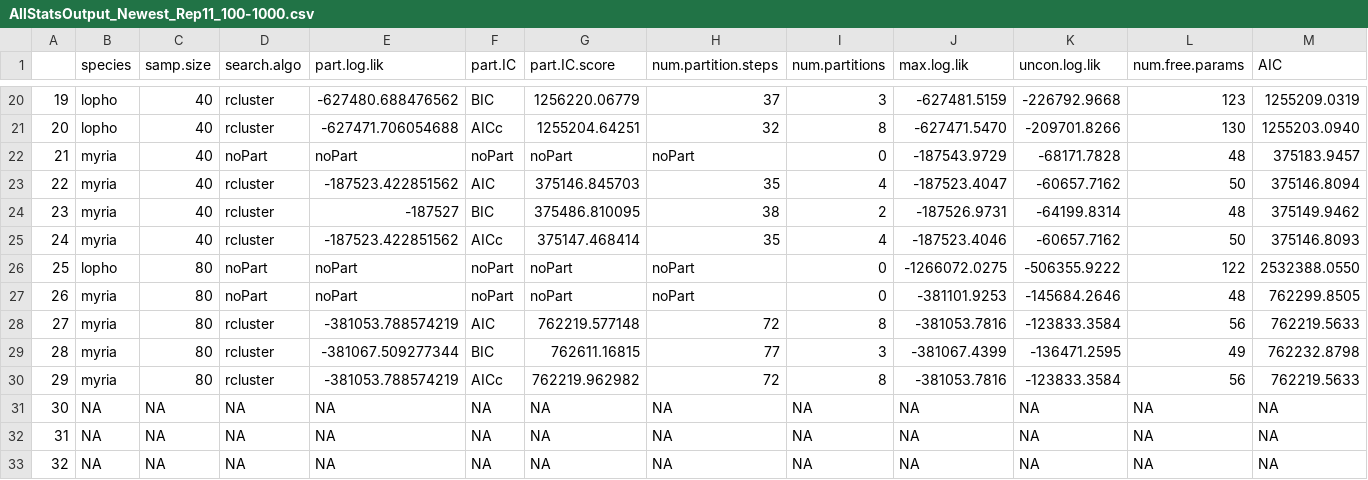
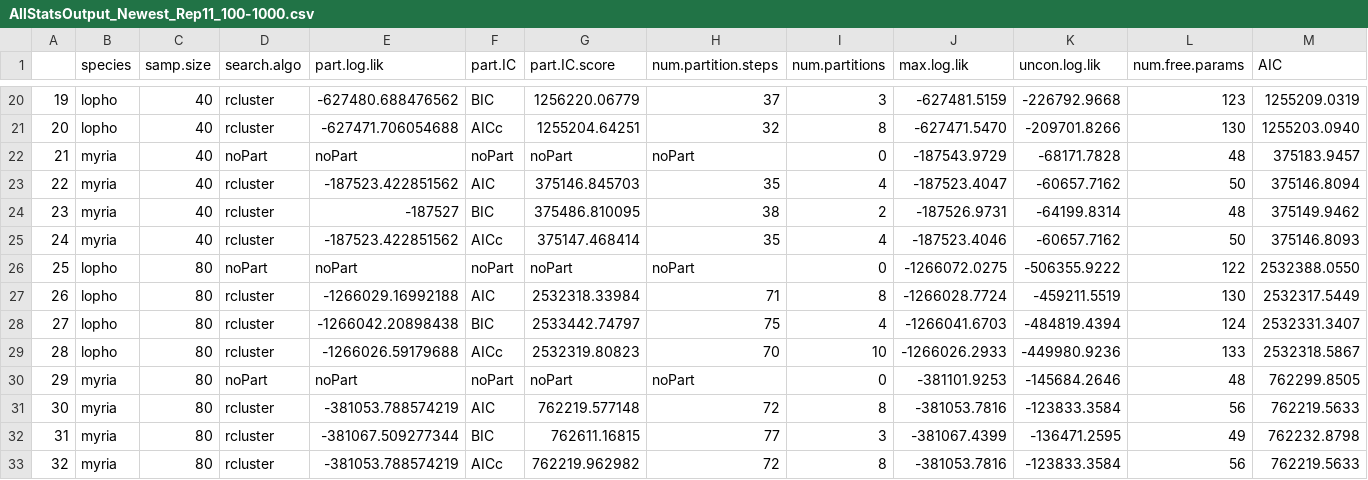
Before and after one commit to kjgilbert/PartitioningMethods_SimulationProject, a CSV file: FunctioningPipeline/AnalysisResults/AllStatsOutput_Newest_Rep11_100-1000.csv, drawn as a sheet; only a part is shown, gaps mark what is left out; removed rows and columns are numbered as before the commit, all else as after; rows hold the shown columns only; the diff names each change by its address in the sheet, - before the commit and + after, or states it on an @@ line.

```diff
--- a/FunctioningPipeline/AnalysisResults/AllStatsOutput_Newest_Rep11_100-1000.csv
+++ b/FunctioningPipeline/AnalysisResults/AllStatsOutput_Newest_Rep11_100-1000.csv
+row 27: 26 | lopho | 80 | rcluster | -1266029.16992188 | AIC | 2532318.33984 | 71 | 8 | -1266028.7724 | -459211.5519 | 130 | 2532317.5449
+row 28: 27 | lopho | 80 | rcluster | -1266042.20898438 | BIC | 2533442.74797 | 75 | 4 | -1266041.6703 | -484819.4394 | 124 | 2532331.3407
+row 29: 28 | lopho | 80 | rcluster | -1266026.59179688 | AICc | 2532319.80823 | 70 | 10 | -1266026.2933 | -449980.9236 | 133 | 2532318.5867
-A30: 26
+A30: 29
-A31: 27
+A31: 30
-A32: 28
+A32: 31
-A33: 29
+A33: 32
-row 31: 30 | NA | NA | NA | NA | NA | NA | NA | NA | NA | NA | NA | NA
-row 32: 31 | NA | NA | NA | NA | NA | NA | NA | NA | NA | NA | NA | NA
-row 33: 32 | NA | NA | NA | NA | NA | NA | NA | NA | NA | NA | NA | NA
```
Also changed, not shown: FunctioningPipeline/AnalysisResults/AllStatsOutput_New_Rep4_100-1000.csv, FunctioningPipeline/AnalysisResults/AllStatsOutput_Newest_Rep14_100-1000.csv, 41 other files.
